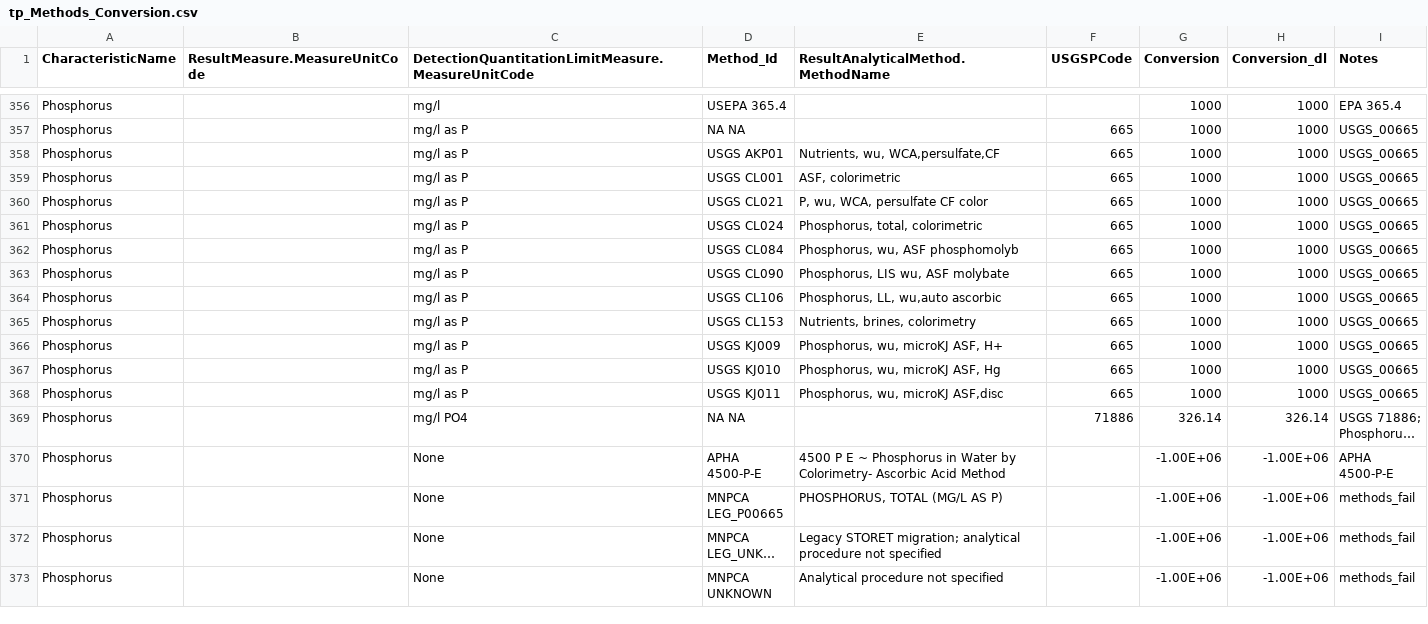
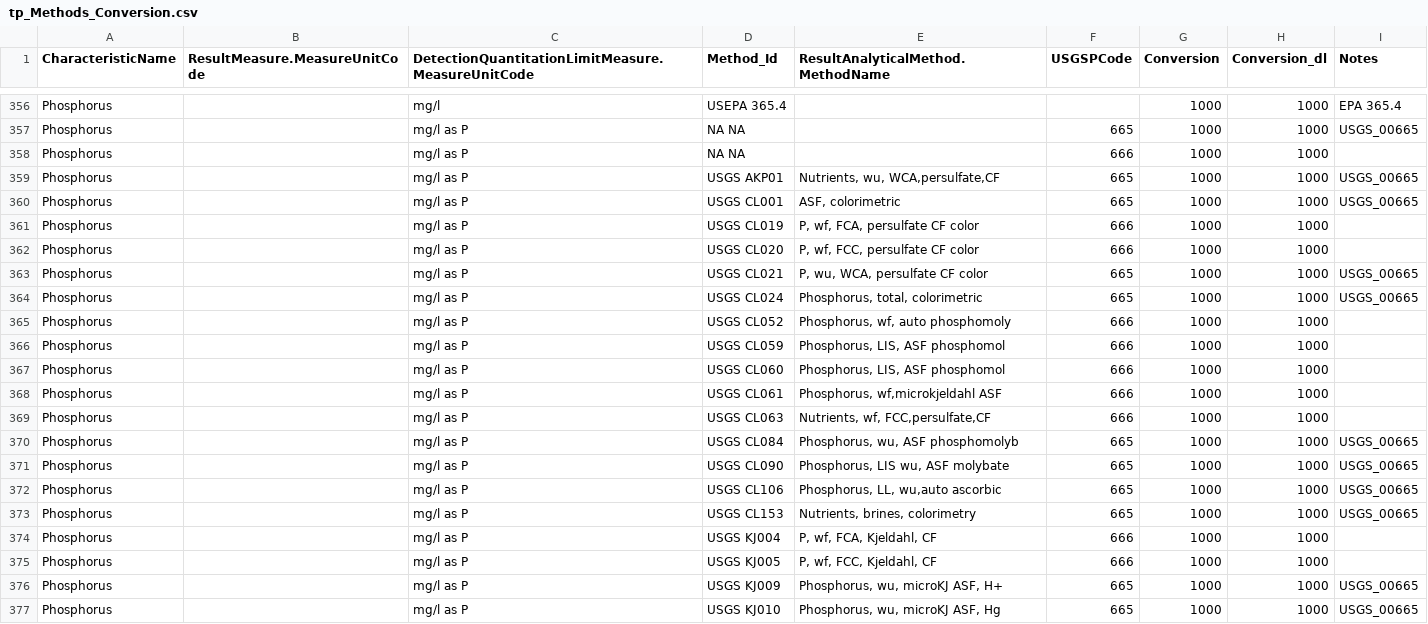
Before and after one commit to cont-limno/lagos_database, a CSV file: conversion_files/tp_Methods_Conversion.csv, drawn as a sheet; only a part is shown, gaps mark what is left out; the shorter side is filled out with more unchanged rows; long unchanged cells end in …; the diff names each change by its address in the sheet, - before the commit and + after, or states it on an @@ line.

```diff
--- a/conversion_files/tp_Methods_Conversion.csv
+++ b/conversion_files/tp_Methods_Conversion.csv
+row 358: Phosphorus |  | mg/l as P | NA NA |  | 666 | 1000 | 1000
+row 361: Phosphorus |  | mg/l as P | USGS CL019 | P, wf, FCA, persulfate CF color | 666 | 1000 | 1000
+row 362: Phosphorus |  | mg/l as P | USGS CL020 | P, wf, FCC, persulfate CF color | 666 | 1000 | 1000
+row 365: Phosphorus |  | mg/l as P | USGS CL052 | Phosphorus, wf, auto phosphomoly | 666 | 1000 | 1000
+row 366: Phosphorus |  | mg/l as P | USGS CL059 | Phosphorus, LIS, ASF phosphomol | 666 | 1000 | 1000
+row 367: Phosphorus |  | mg/l as P | USGS CL060 | Phosphorus, LIS, ASF phosphomol | 666 | 1000 | 1000
+row 368: Phosphorus |  | mg/l as P | USGS CL061 | Phosphorus, wf,microkjeldahl ASF | 666 | 1000 | 1000
+row 369: Phosphorus |  | mg/l as P | USGS CL063 | Nutrients, wf, FCC,persulfate,CF | 666 | 1000 | 1000
+row 374: Phosphorus |  | mg/l as P | USGS KJ004 | P, wf, FCA, Kjeldahl, CF | 666 | 1000 | 1000
+row 375: Phosphorus |  | mg/l as P | USGS KJ005 | P, wf, FCC, Kjeldahl, CF | 666 | 1000 | 1000
```
Also changed, not shown: conversion_files/Atrazine_Methods_Conversion.csv, conversion_files/Chla_Methods_Conversion.csv, 3 other files.
